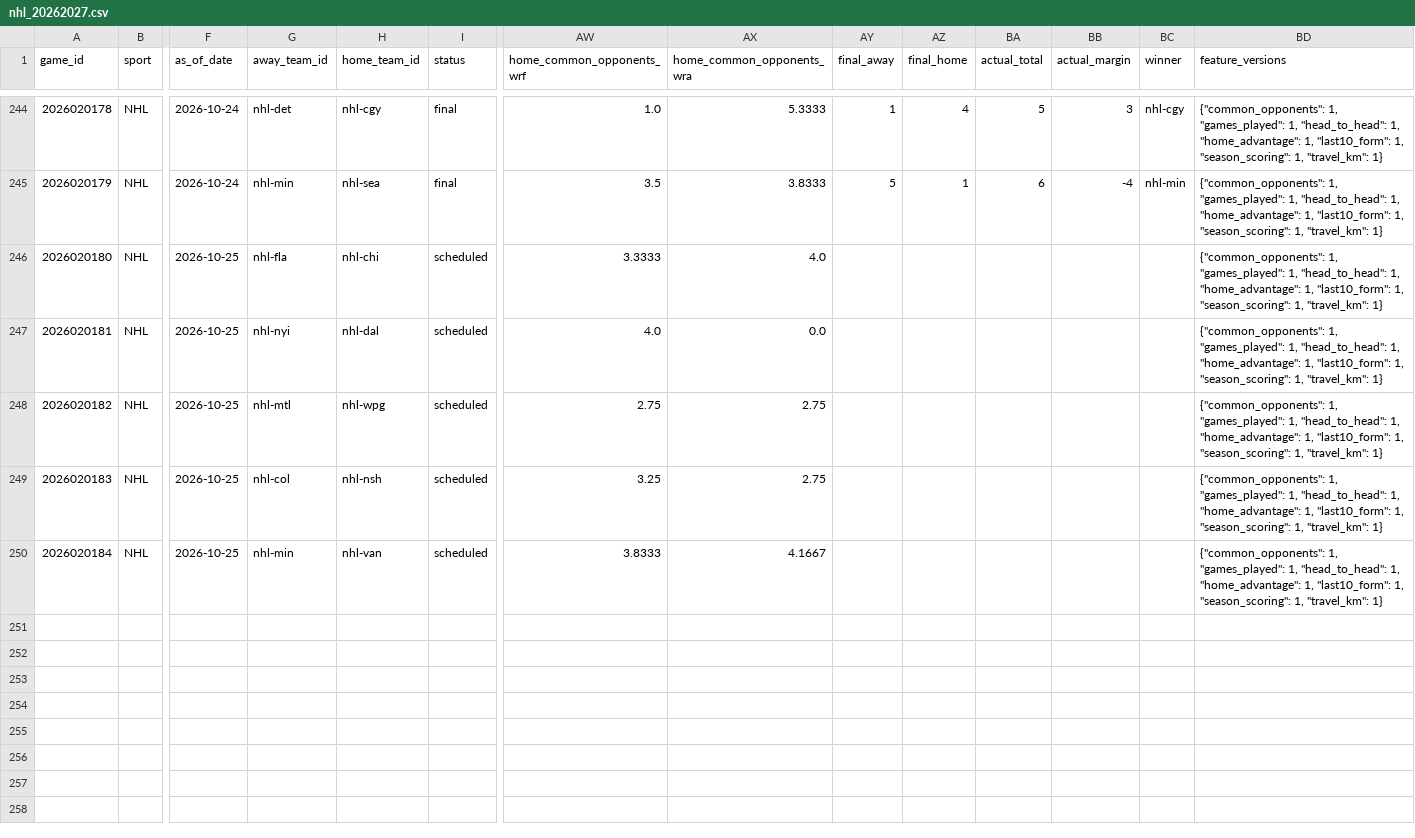
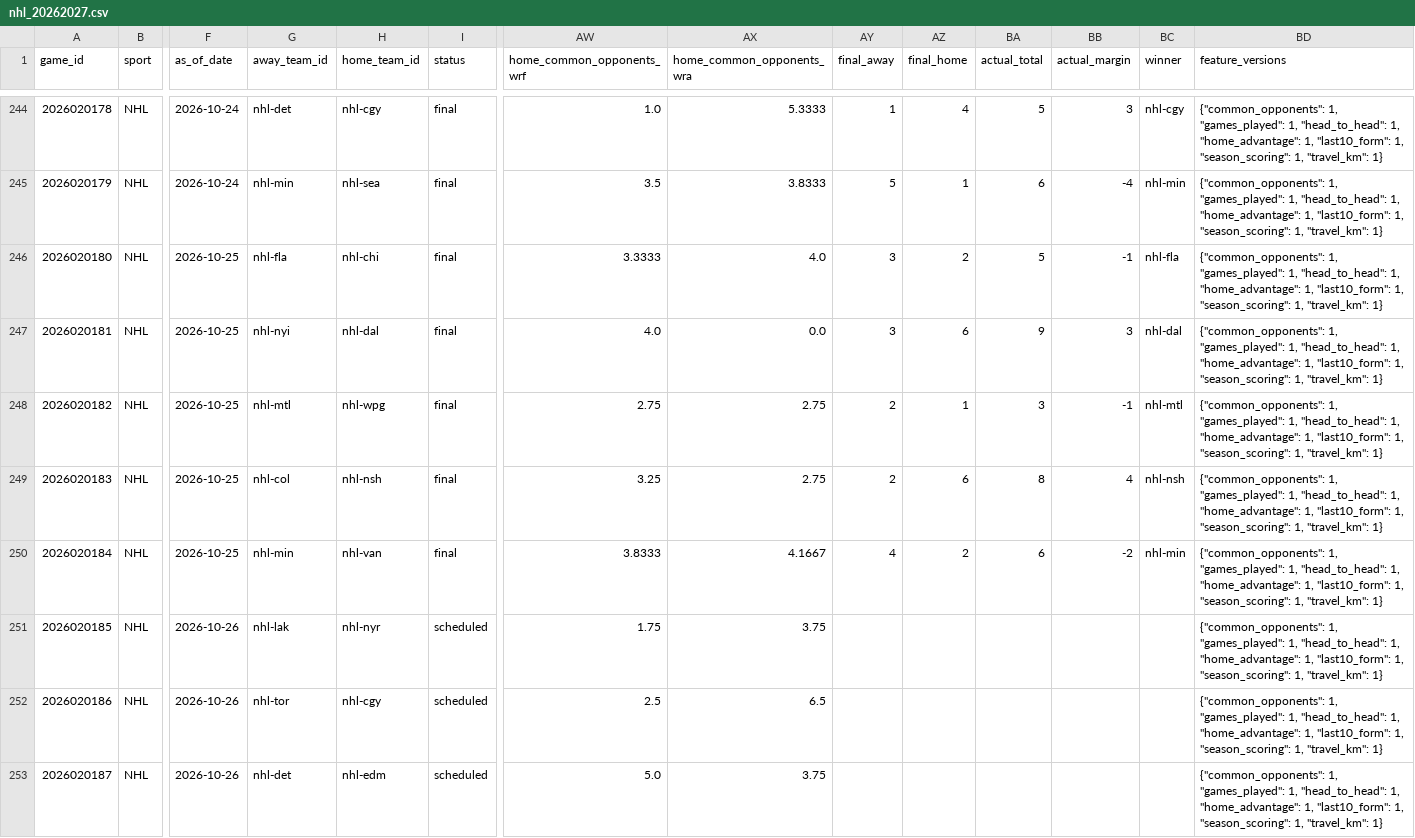
Before and after one commit to jpf5046/basic_betting_model, a CSV file: data/frames/nhl_20262027.csv, drawn as a sheet; only a part is shown, gaps mark what is left out; rows hold the shown columns only; the diff names each change by its address in the sheet, - before the commit and + after, or states it on an @@ line.

```diff
--- a/data/frames/nhl_20262027.csv
+++ b/data/frames/nhl_20262027.csv
-I246:I250 (status): scheduled
+I246:I250 (status): final
-AY246:AY247 (final_away): (empty)
+AY246:AY247 (final_away): 3
-AZ246 (final_home): (empty)
+AZ246 (final_home): 2
-BA246 (actual_total): (empty)
+BA246 (actual_total): 5
-BB246 (actual_margin): (empty)
+BB246 (actual_margin): -1
-BC246 (winner): (empty)
+BC246 (winner): nhl-fla
-AZ247 (final_home): (empty)
+AZ247 (final_home): 6
-BA247 (actual_total): (empty)
+BA247 (actual_total): 9
-BB247 (actual_margin): (empty)
+BB247 (actual_margin): 3
-BC247 (winner): (empty)
+BC247 (winner): nhl-dal
-AY248:AY249 (final_away): (empty)
+AY248:AY249 (final_away): 2
-AZ248 (final_home): (empty)
+AZ248 (final_home): 1
-BA248 (actual_total): (empty)
+BA248 (actual_total): 3
-BB248 (actual_margin): (empty)
+BB248 (actual_margin): -1
-BC248 (winner): (empty)
+BC248 (winner): nhl-mtl
-AZ249 (final_home): (empty)
+AZ249 (final_home): 6
-BA249 (actual_total): (empty)
+BA249 (actual_total): 8
-BB249 (actual_margin): (empty)
+BB249 (actual_margin): 4
-BC249 (winner): (empty)
+BC249 (winner): nhl-nsh
-AY250 (final_away): (empty)
+AY250 (final_away): 4
-AZ250 (final_home): (empty)
+AZ250 (final_home): 2
-BA250 (actual_total): (empty)
+BA250 (actual_total): 6
-BB250 (actual_margin): (empty)
+BB250 (actual_margin): -2
-BC250 (winner): (empty)
+BC250 (winner): nhl-min
+row 251: 2026020185 | NHL | 2026-10-26 | nhl-lak | nhl-nyr | scheduled | 1.75 | 3.75 |  |  |  |  |  | {"common_opponents": 1, "games_played": 1, "head_to_head": 1, "home_advantage": 1, "last10_form": 1, "season_scoring": 1, "travel_km": 1}
+row 252: 2026020186 | NHL | 2026-10-26 | nhl-tor | nhl-cgy | scheduled | 2.5 | 6.5 |  |  |  |  |  | {"common_opponents": 1, "games_played": 1, "head_to_head": 1, "home_advantage": 1, "last10_form": 1, "season_scoring": 1, "travel_km": 1}
+row 253: 2026020187 | NHL | 2026-10-26 | nhl-det | nhl-edm | scheduled | 5.0 | 3.75 |  |  |  |  |  | {"common_opponents": 1, "games_played": 1, "head_to_head": 1, "home_advantage": 1, "last10_form": 1, "season_scoring": 1, "travel_km": 1}
```
Also changed, not shown: data/frames/mlb_2026.csv, data/nhl/games_20262027.csv, 6 other files.
